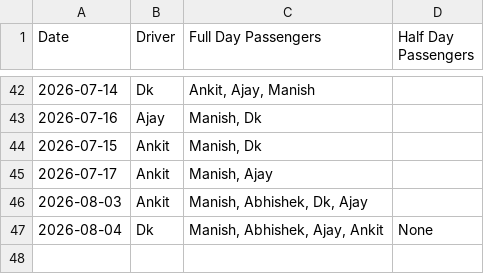
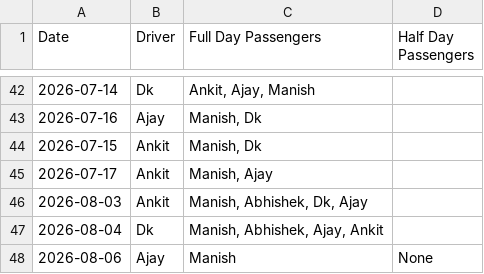
Before and after one commit to manishtripathiirman-collab/carpool-app, a CSV file: carpool_logs.csv, drawn as a sheet; only a part is shown, gaps mark what is left out.

Commit message:
Update trip logs for 2026-08-06

```diff
--- a/carpool_logs.csv
+++ b/carpool_logs.csv
@@ -46,2 +46,3 @@ Date,Driver,Full Day Passengers,Half Day Passengers
 2026-08-03,Ankit,"Manish, Abhishek, Dk, Ajay",
-2026-08-04,Dk,"Manish, Abhishek, Ajay, Ankit",None
+2026-08-04,Dk,"Manish, Abhishek, Ajay, Ankit",
+2026-08-06,Ajay,Manish,None
```
